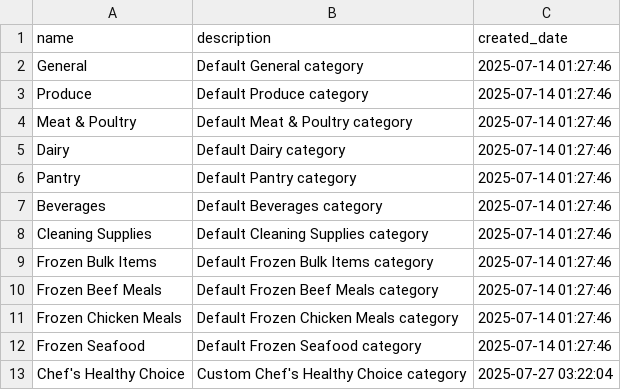
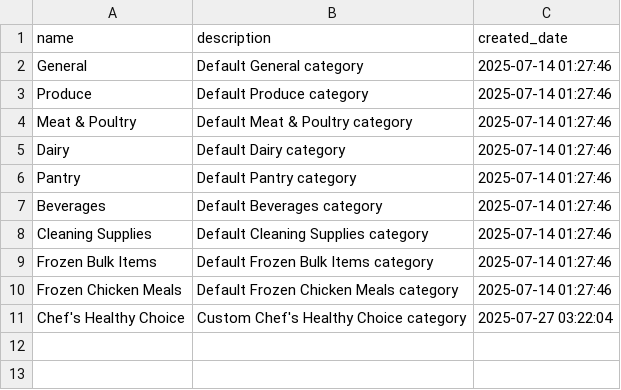
Before and after one commit to davidgev86/HealthPackTracker, a CSV file: categories.csv, drawn as a sheet.

```diff
--- a/categories.csv
+++ b/categories.csv
@@ -9,5 +9,3 @@ Cleaning Supplies,Default Cleaning Supplies category,2025-07-14 01:27:46
 Frozen Bulk Items,Default Frozen Bulk Items category,2025-07-14 01:27:46
-Frozen Beef Meals,Default Frozen Beef Meals category,2025-07-14 01:27:46
 Frozen Chicken Meals,Default Frozen Chicken Meals category,2025-07-14 01:27:46
-Frozen Seafood,Default Frozen Seafood category,2025-07-14 01:27:46
 Chef's Healthy Choice,Custom Chef's Healthy Choice category,2025-07-27 03:22:04
```
Also changed, not shown: 2 other files.
